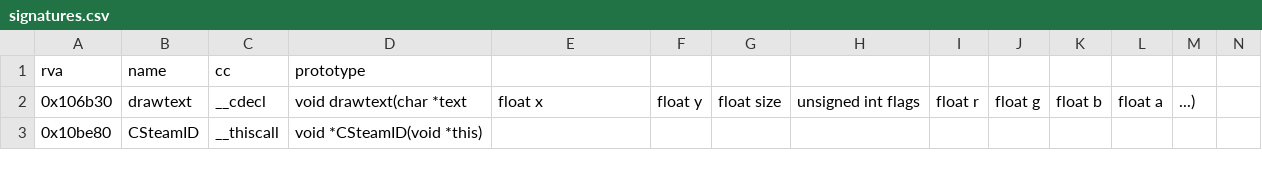
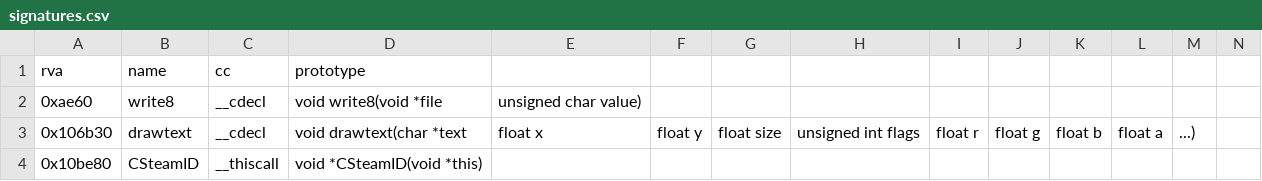
Before and after one commit to TheGreatVulpzin/OpenSubRosa24, a CSV file: analysis/client_win/signatures.csv, drawn as a sheet; only a part is shown; the diff names each change by its address in the sheet, - before the commit and + after, or states it on an @@ line.

Commit message:
test(client): validate and adopt C1 image functions (step 4)

```diff
--- a/analysis/client_win/signatures.csv
+++ b/analysis/client_win/signatures.csv
+row 2: 0xae60 | write8 | __cdecl | void write8(void *file | unsigned char value)
```
Also changed, not shown: 9 other files.
